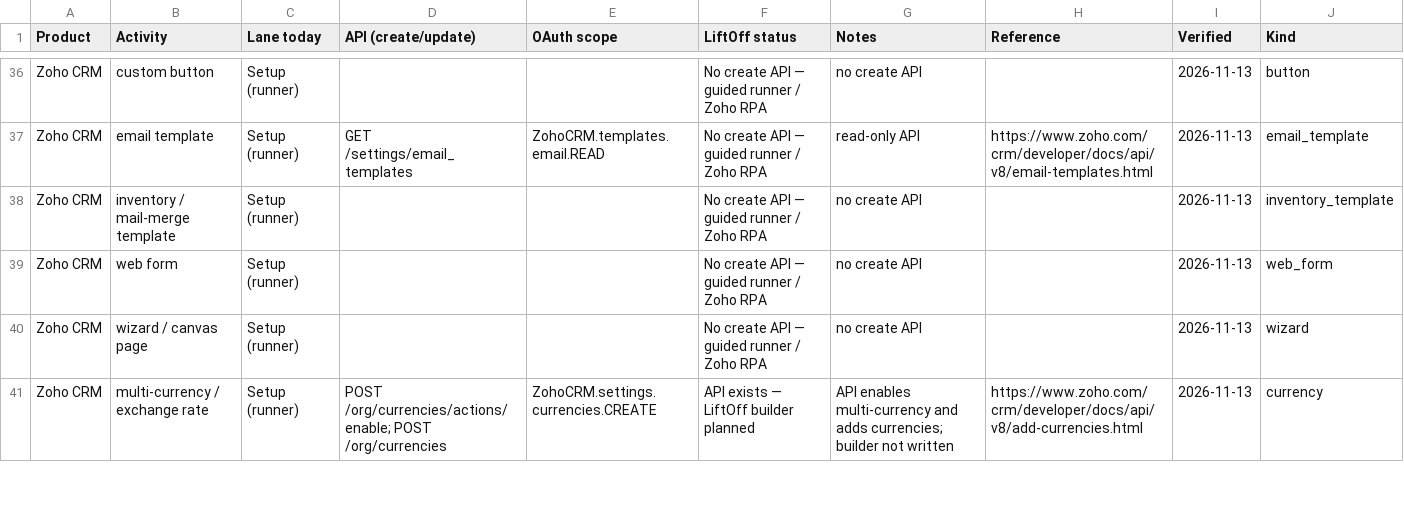
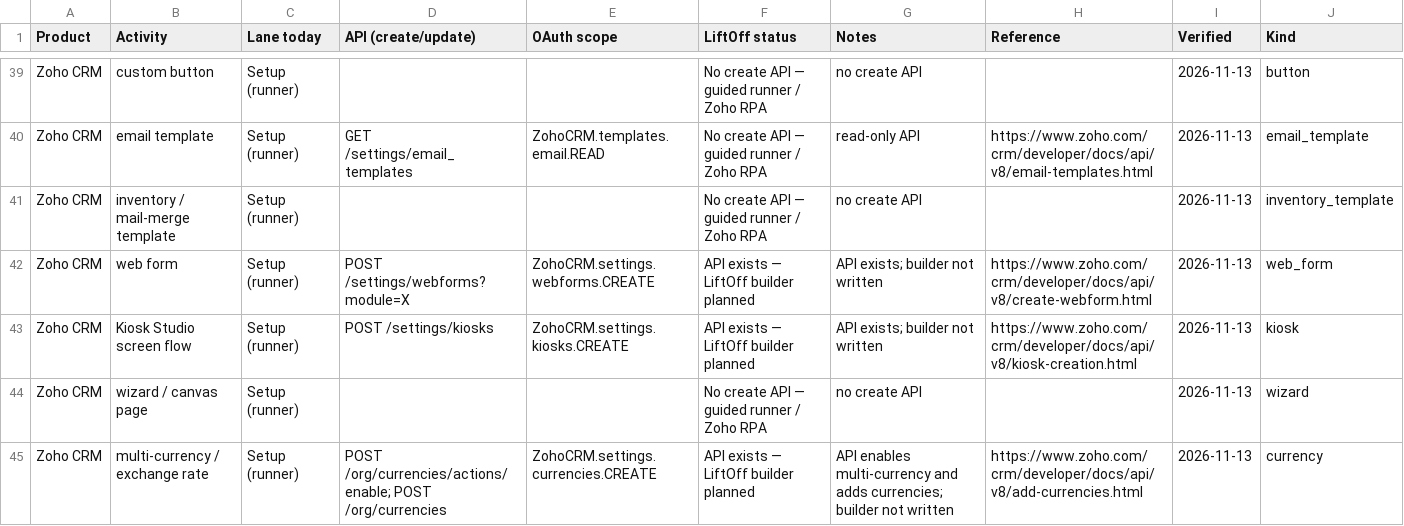
Before and after one commit to dinesh-manivasagam-16035/UATGeneratpr, a CSV file: docs/capabilities/zoho-crm.csv, drawn as a sheet; only a part is shown, gaps mark what is left out; the diff covers the shown part only.

```diff
--- a/docs/capabilities/zoho-crm.csv
+++ b/docs/capabilities/zoho-crm.csv
@@ -38,3 +41,4 @@ Product,Activity,Lane today,API (create/update),OAuth scope,LiftOff status,Notes
 "Zoho CRM","inventory / mail-merge template","Setup (runner)","","","No create API — guided runner / Zoho RPA","no create API","","2026-11-13","inventory_template"
-"Zoho CRM","web form","Setup (runner)","","","No create API — guided runner / Zoho RPA","no create API","","2026-11-13","web_form"
+"Zoho CRM","web form","Setup (runner)","POST /settings/webforms?module=X","ZohoCRM.settings.webforms.CREATE","API exists — LiftOff builder planned","API exists; builder not written","https://www.zoho.com/crm/developer/docs/api/v8/create-webform.html","2026-11-13","web_form"
+"Zoho CRM","Kiosk Studio screen flow","Setup (runner)","POST /settings/kiosks","ZohoCRM.settings.kiosks.CREATE","API exists — LiftOff builder planned","API exists; builder not written","https://www.zoho.com/crm/developer/docs/api/v8/kiosk-creation.html","2026-11-13","kiosk"
 "Zoho CRM","wizard / canvas page","Setup (runner)","","","No create API — guided runner / Zoho RPA","no create API","","2026-11-13","wizard"
```
Also changed, not shown: 5 added rows, 2 removed rows and 53 edited cells elsewhere in this file, 1 other file.
